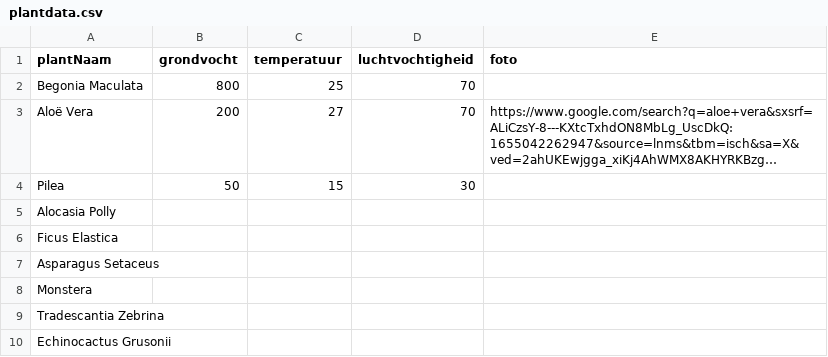
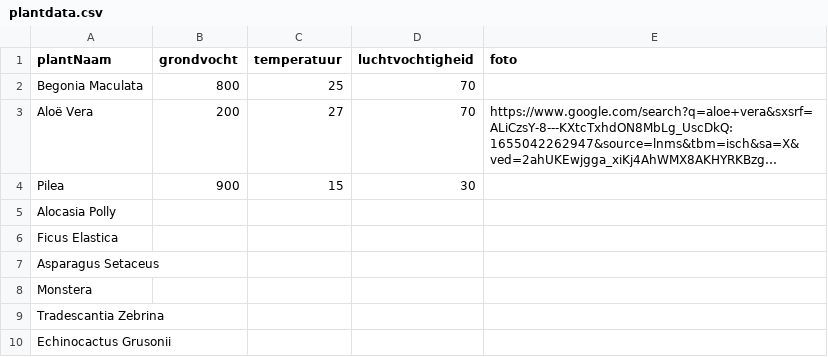
Before and after one commit to jawellis/bud, a CSV file: plantdata.csv, drawn as a sheet; long unchanged cells end in …; the diff names each change by its address in the sheet, - before the commit and + after, or states it on an @@ line.

Commit message:
Update plantdata.csv

```diff
--- a/plantdata.csv
+++ b/plantdata.csv
-B4 (grondvocht): 50
+B4 (grondvocht): 900
```
